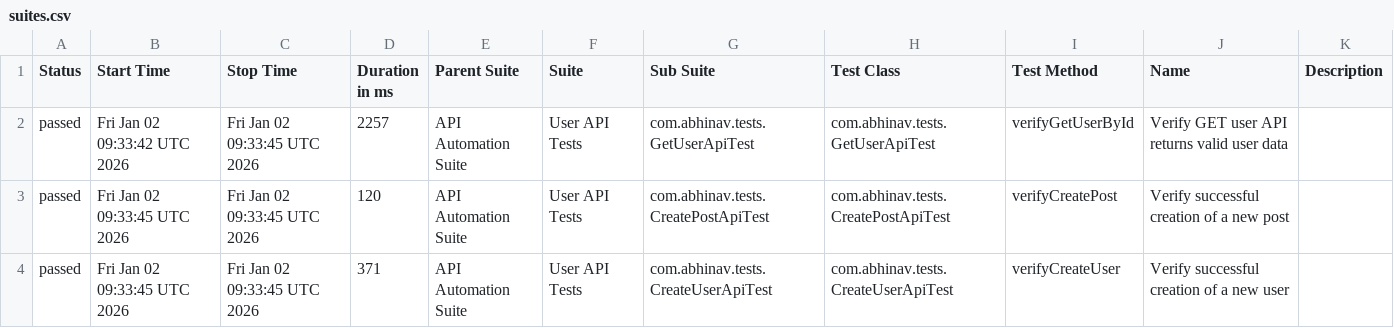
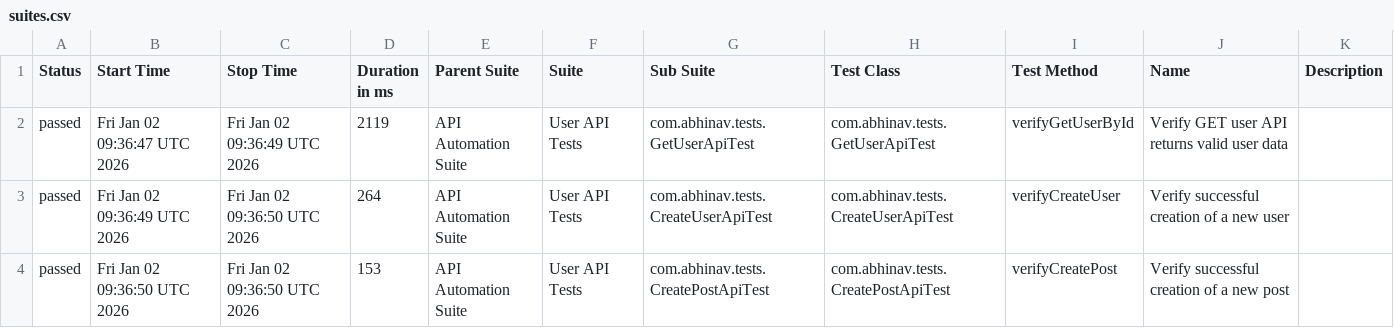
Before and after one commit to abhi9avx/modular-api-automation-framework, a CSV file: data/suites.csv, drawn as a sheet.

```diff
--- a/data/suites.csv
+++ b/data/suites.csv
@@ -1,4 +1,4 @@
 "Status","Start Time","Stop Time","Duration in ms","Parent Suite","Suite","Sub Suite","Test Class","Test Method","Name","Description"
-"passed","Fri Jan 02 09:33:42 UTC 2026","Fri Jan 02 09:33:45 UTC 2026","2257","API Automation Suite","User API Tests","com.abhinav.tests.GetUserApiTest","com.abhinav.tests.GetUserApiTest","verifyGetUserById","Verify GET user API returns valid user data",""
-"passed","Fri Jan 02 09:33:45 UTC 2026","Fri Jan 02 09:33:45 UTC 2026","120","API Automation Suite","User API Tests","com.abhinav.tests.CreatePostApiTest","com.abhinav.tests.CreatePostApiTest","verifyCreatePost","Verify successful creation of a new post",""
-"passed","Fri Jan 02 09:33:45 UTC 2026","Fri Jan 02 09:33:45 UTC 2026","371","API Automation Suite","User API Tests","com.abhinav.tests.CreateUserApiTest","com.abhinav.tests.CreateUserApiTest","verifyCreateUser","Verify successful creation of a new user",""
+"passed","Fri Jan 02 09:36:47 UTC 2026","Fri Jan 02 09:36:49 UTC 2026","2119","API Automation Suite","User API Tests","com.abhinav.tests.GetUserApiTest","com.abhinav.tests.GetUserApiTest","verifyGetUserById","Verify GET user API returns valid user data",""
+"passed","Fri Jan 02 09:36:49 UTC 2026","Fri Jan 02 09:36:50 UTC 2026","264","API Automation Suite","User API Tests","com.abhinav.tests.CreateUserApiTest","com.abhinav.tests.CreateUserApiTest","verifyCreateUser","Verify successful creation of a new user",""
+"passed","Fri Jan 02 09:36:50 UTC 2026","Fri Jan 02 09:36:50 UTC 2026","153","API Automation Suite","User API Tests","com.abhinav.tests.CreatePostApiTest","com.abhinav.tests.CreatePostApiTest","verifyCreatePost","Verify successful creation of a new post",""
```
Also changed, not shown: 21 other files.
